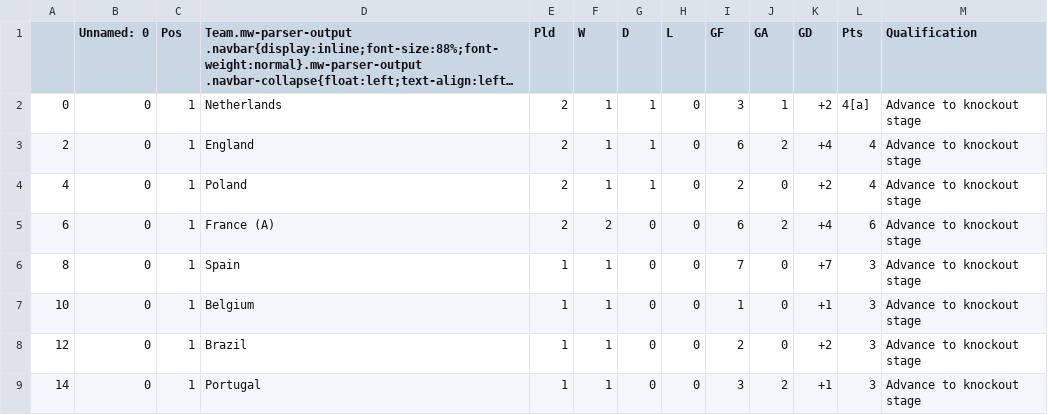
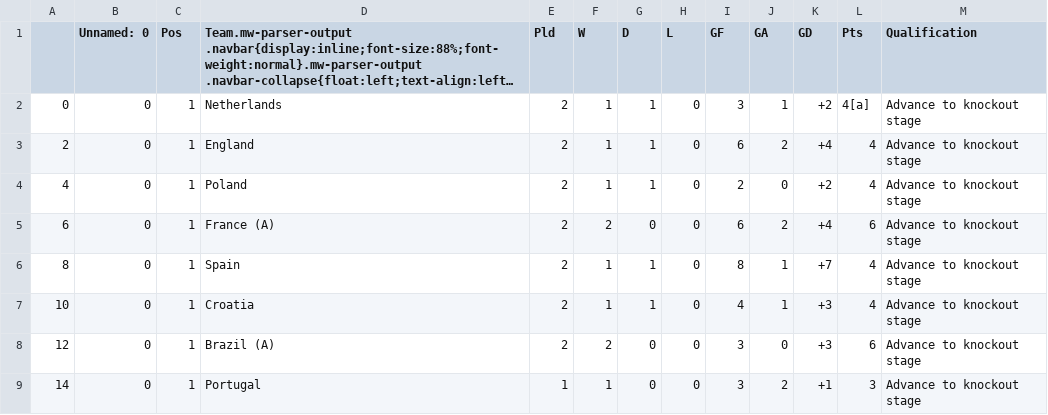
Before and after one commit to muabdali/betCalc, a CSV file: First2ptstandings.csv, drawn as a sheet; long unchanged cells end in ….

```diff
--- a/First2ptstandings.csv
+++ b/First2ptstandings.csv
@@ -5,5 +5,5 @@
 6,0,1,France (A),2,2,0,0,6,2,+4,6,Advance to knockout stage
-8,0,1,Spain,1,1,0,0,7,0,+7,3,Advance to knockout stage
-10,0,1,Belgium,1,1,0,0,1,0,+1,3,Advance to knockout stage
-12,0,1,Brazil,1,1,0,0,2,0,+2,3,Advance to knockout stage
+8,0,1,Spain,2,1,1,0,8,1,+7,4,Advance to knockout stage
+10,0,1,Croatia,2,1,1,0,4,1,+3,4,Advance to knockout stage
+12,0,1,Brazil (A),2,2,0,0,3,0,+3,6,Advance to knockout stage
 14,0,1,Portugal,1,1,0,0,3,2,+1,3,Advance to knockout stage
```
Also changed, not shown: GroupG.csv, GroupH.csv, 7 other files.
